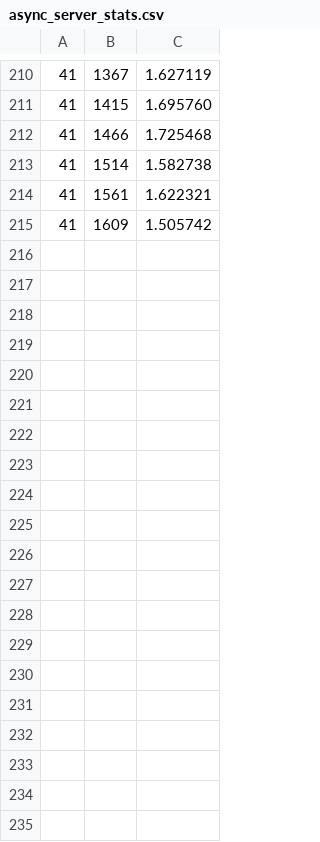
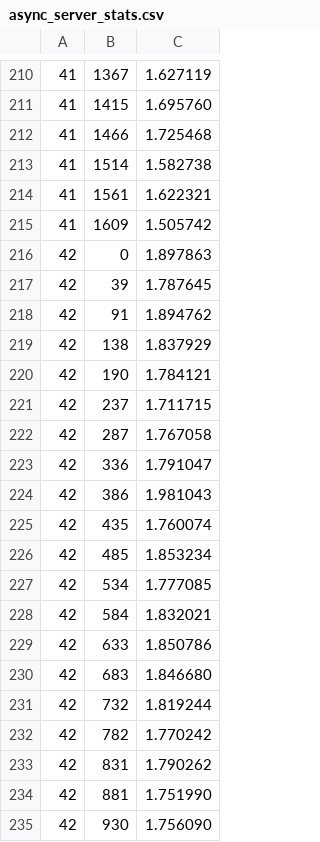
Before and after one commit to Vel044/lerobot, a CSV file: analysis/08_async_inference_hold_sweep/async_server_stats.csv, drawn as a sheet; only a part is shown, gaps mark what is left out; the diff covers the shown part only; the diff names each change by its address in the sheet, - before the commit and + after, or states it on an @@ line.

```diff
--- a/analysis/08_async_inference_hold_sweep/async_server_stats.csv
+++ b/analysis/08_async_inference_hold_sweep/async_server_stats.csv
+row 216: 42 | 0 | 1.897863
+row 217: 42 | 39 | 1.787645
+row 218: 42 | 91 | 1.894762
+row 219: 42 | 138 | 1.837929
+row 220: 42 | 190 | 1.784121
+row 221: 42 | 237 | 1.711715
+row 222: 42 | 287 | 1.767058
+row 223: 42 | 336 | 1.791047
+row 224: 42 | 386 | 1.981043
+row 225: 42 | 435 | 1.760074
+row 226: 42 | 485 | 1.853234
+row 227: 42 | 534 | 1.777085
+row 228: 42 | 584 | 1.832021
+row 229: 42 | 633 | 1.850786
+row 230: 42 | 683 | 1.846680
+row 231: 42 | 732 | 1.819244
+row 232: 42 | 782 | 1.770242
+row 233: 42 | 831 | 1.790262
+row 234: 42 | 881 | 1.751990
+row 235: 42 | 930 | 1.756090
```
Also changed, not shown: 12 added rows elsewhere in this file, analysis/08_async_inference_hold_sweep/async_client_stall_events.csv, analysis/08_async_inference_hold_sweep/async_client_stats.csv.
